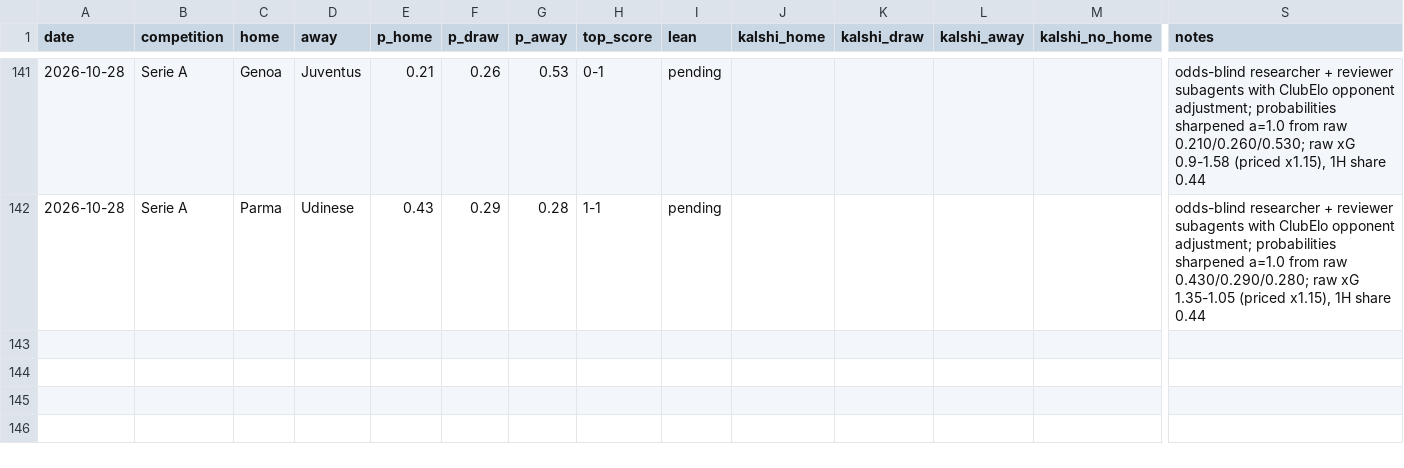
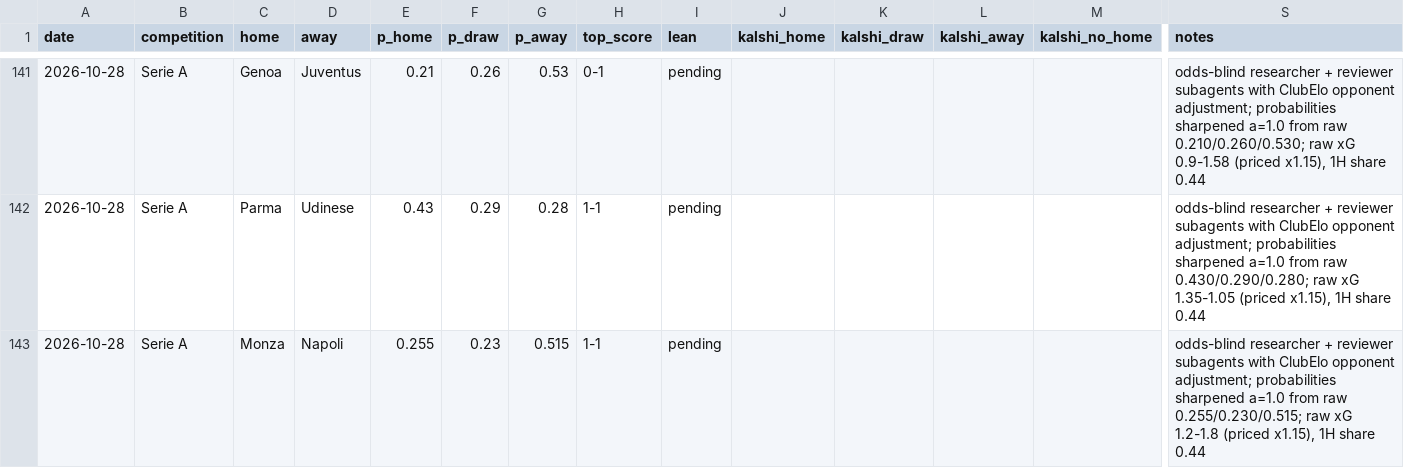
Before and after one commit to bobaoxu2001/Quantitative-Finance, a CSV file: football/predictions_log.csv, drawn as a sheet; only a part is shown, gaps mark what is left out; rows hold the shown columns only; the diff names each change by its address in the sheet, - before the commit and + after, or states it on an @@ line.

```diff
--- a/football/predictions_log.csv
+++ b/football/predictions_log.csv
+row 143: 2026-10-28 | Serie A | Monza | Napoli | 0.255 | 0.23 | 0.515 | 1-1 | pending |  |  |  |  | odds-blind researcher + reviewer subagents with ClubElo opponent adjustment; probabilities sharpened a=1.0 from raw 0.255/0.230/0.515; raw xG 1.2-1.8 (priced x1.15), 1H share 0.44
```
